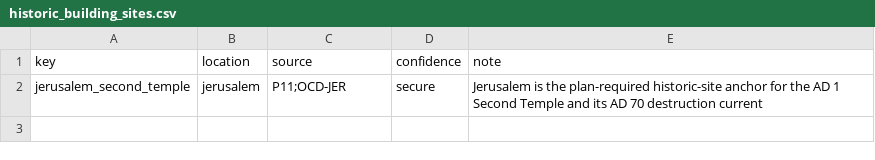
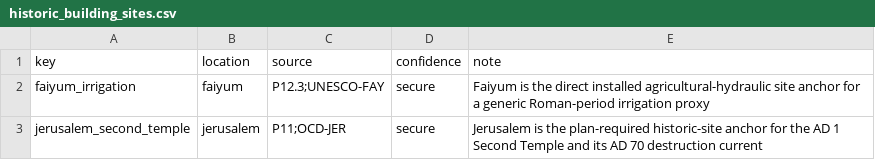
Before and after one commit to Rockydo/antiqvitas, a CSV file: docs/m5/historic_building_sites.csv, drawn as a sheet; the diff names each change by its address in the sheet, - before the commit and + after, or states it on an @@ line.

```diff
--- a/docs/m5/historic_building_sites.csv
+++ b/docs/m5/historic_building_sites.csv
+row 2: faiyum_irrigation | faiyum | P12.3;UNESCO-FAY | secure | Faiyum is the direct installed agricultural-hydraulic site anchor for a generic Roman-period irrigation proxy
```
Also changed, not shown: docs/m5/special_buildings.csv, 1 other file.
